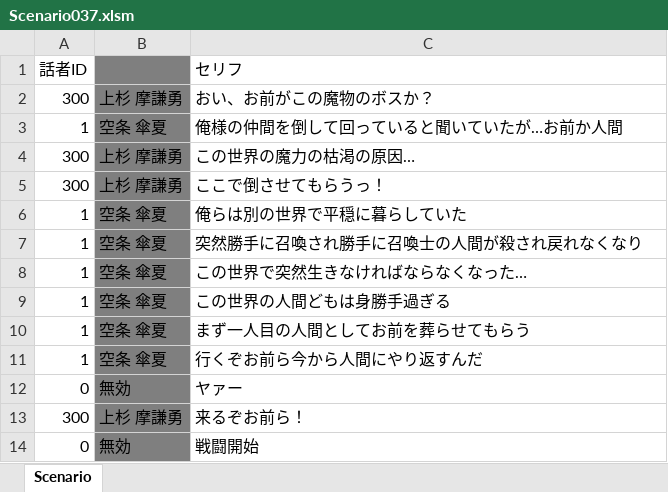
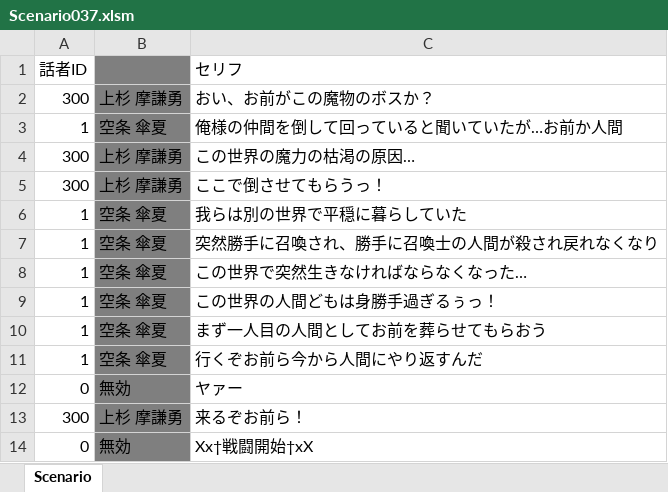
Before and after one commit to JJC-Game/JJC_SocialGame_2023, an Excel workbook: ETC/FixData/2_Scenario/Scenario037.xlsm, sheet Scenario, drawn as a sheet; values as stored, in another font and other column widths than the file's, no borders; the diff names each change by its address in the sheet, - before the commit and + after, or states it on an @@ line.

```diff
--- a/ETC/FixData/2_Scenario/Scenario037.xlsm (sheet Scenario)
+++ b/ETC/FixData/2_Scenario/Scenario037.xlsm (sheet Scenario)
-C6 (セリフ): 俺らは別の世界で平穏に暮らしていた
+C6 (セリフ): 我らは別の世界で平穏に暮らしていた
-C7 (セリフ): 突然勝手に召喚され勝手に召喚士の人間が殺され戻れなくなり
+C7 (セリフ): 突然勝手に召喚され、勝手に召喚士の人間が殺され戻れなくなり
-C9 (セリフ): この世界の人間どもは身勝手過ぎる
+C9 (セリフ): この世界の人間どもは身勝手過ぎるぅっ！
-C10 (セリフ): まず一人目の人間としてお前を葬らせてもらう
+C10 (セリフ): まず一人目の人間としてお前を葬らせてもらおう
-C14 (セリフ): 戦闘開始
+C14 (セリフ): Xx†戦闘開始†xX
```
Also changed, not shown: 7 other files.
